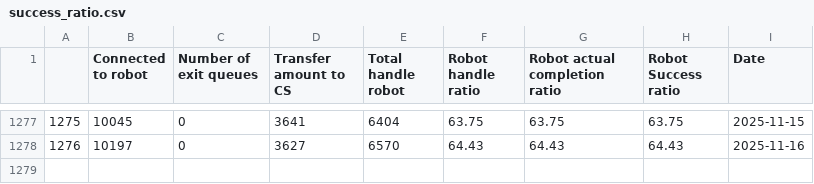
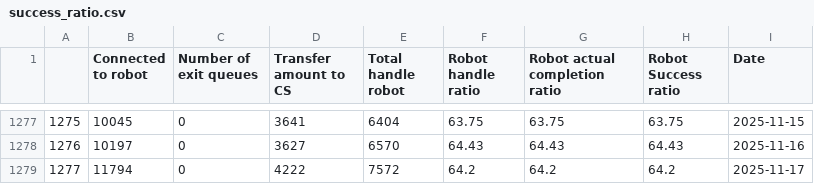
Before and after one commit to OzyPrazuganda/ai_dashboard, a CSV file: dataset_kula/success_ratio.csv, drawn as a sheet; only a part is shown, gaps mark what is left out.

```diff
--- a/dataset_kula/success_ratio.csv
+++ b/dataset_kula/success_ratio.csv
@@ -1278 +1278,2 @@
 1276,10197,0,3627,6570,64.43,64.43,64.43,2025-11-16
+1277,11794,0,4222,7572,64.2,64.2,64.2,2025-11-17
```
Also changed, not shown: dataset_kula/csat_after_takeout.csv, dataset_kula/csat_before_takeout.csv, 12 other files.
